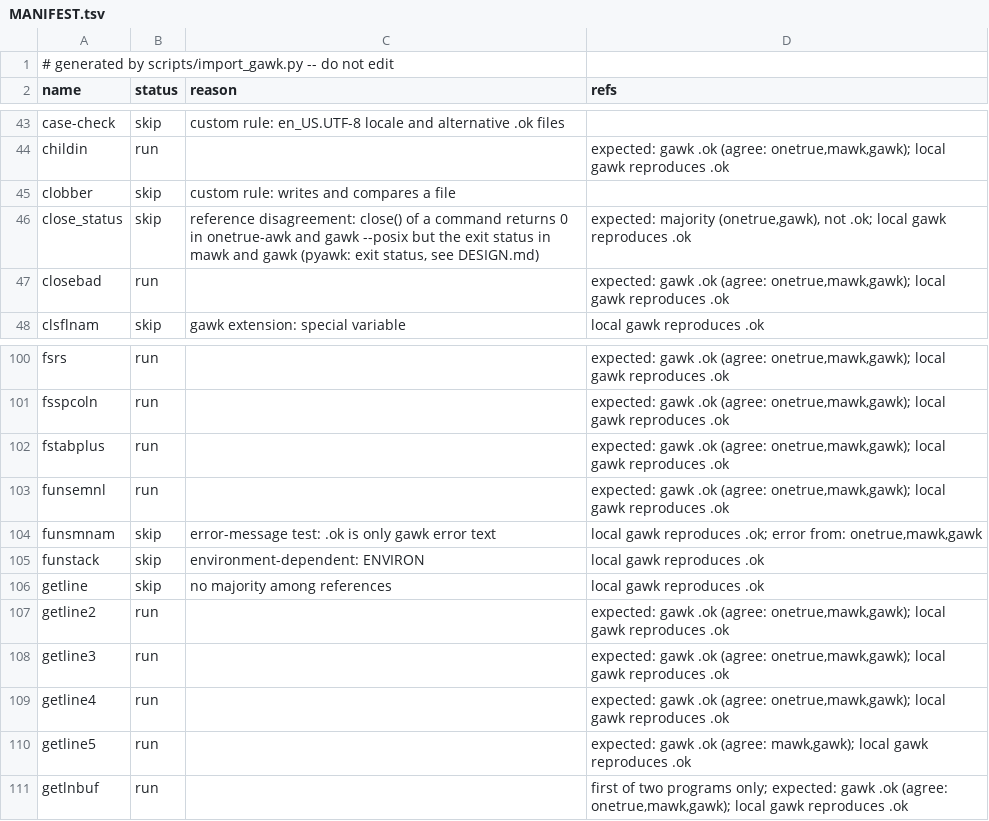
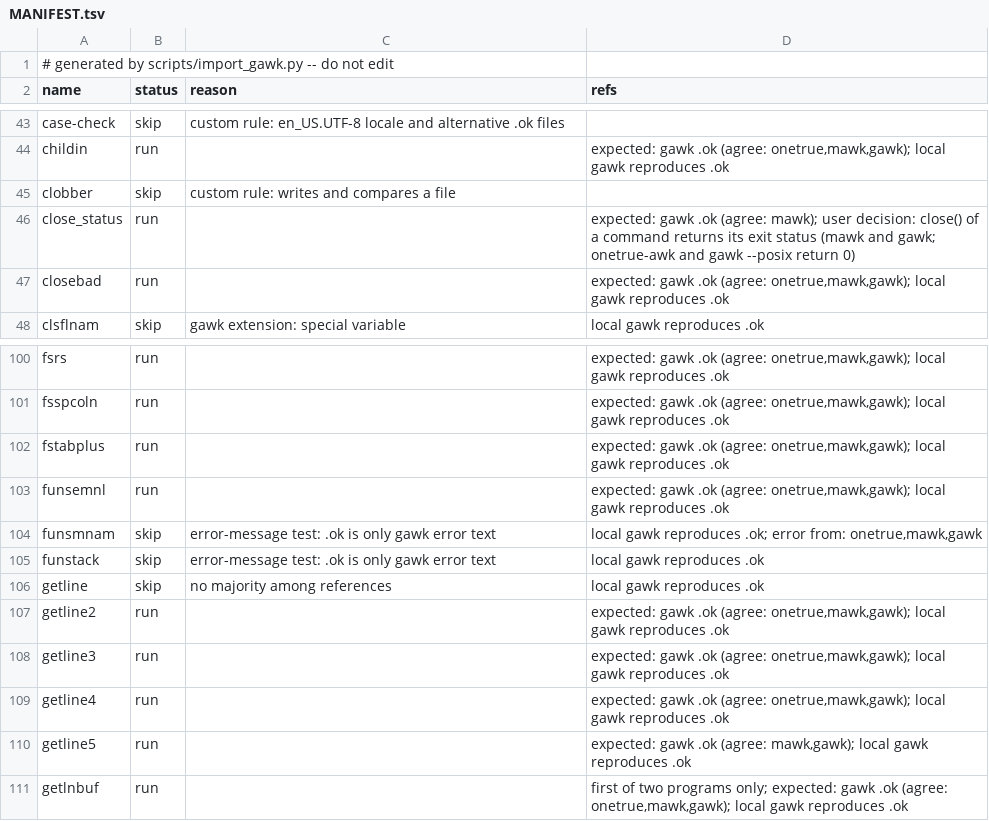
Before and after one commit to spacefilm900/pyawk, a TSV file: awk_tests/gawk/MANIFEST.tsv, drawn as a sheet; only a part is shown, gaps mark what is left out.

Commit message:
importers: run gawk close_status under the user decision; ENVIRON no longer skipped

```diff
--- a/awk_tests/gawk/MANIFEST.tsv
+++ b/awk_tests/gawk/MANIFEST.tsv
@@ -45,3 +45,3 @@ childin	run		expected: gawk .ok (agree: onetrue,mawk,gawk); local gawk reproduce
 clobber	skip	custom rule: writes and compares a file	
-close_status	skip	reference disagreement: close() of a command returns 0 in onetrue-awk and gawk --posix but the exit status in mawk and gawk (pyawk: exit status, see DESIGN.md)	expected: majority (onetrue,gawk), not .ok; local gawk reproduces .ok
+close_status	run		expected: gawk .ok (agree: mawk); user decision: close() of a command returns its exit status (mawk and gawk; onetrue-awk and gawk --posix return 0)
 closebad	run		expected: gawk .ok (agree: onetrue,mawk,gawk); local gawk reproduces .ok
@@ -104,3 +104,3 @@ funsemnl	run		expected: gawk .ok (agree: onetrue,mawk,gawk); local gawk reproduc
 funsmnam	skip	error-message test: .ok is only gawk error text	local gawk reproduces .ok; error from: onetrue,mawk,gawk
-funstack	skip	environment-dependent: ENVIRON	local gawk reproduces .ok
+funstack	skip	error-message test: .ok is only gawk error text	local gawk reproduces .ok
 getline	skip	no majority among references	local gawk reproduces .ok
```
Also changed, not shown: 3 other files.
